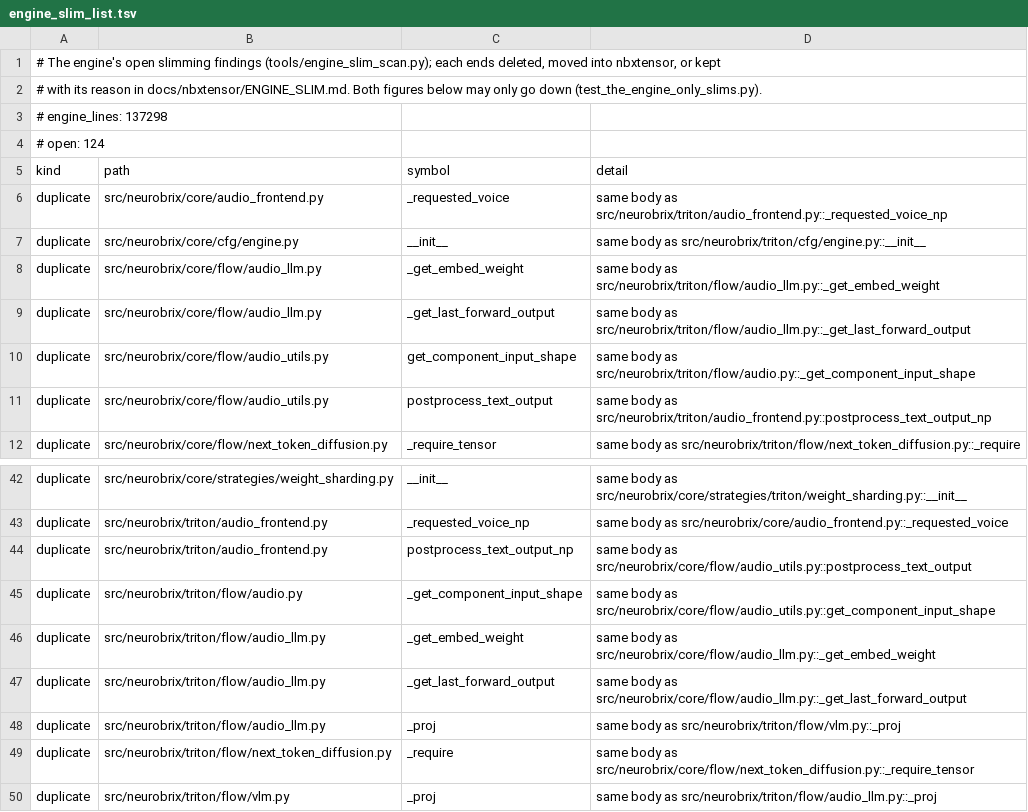
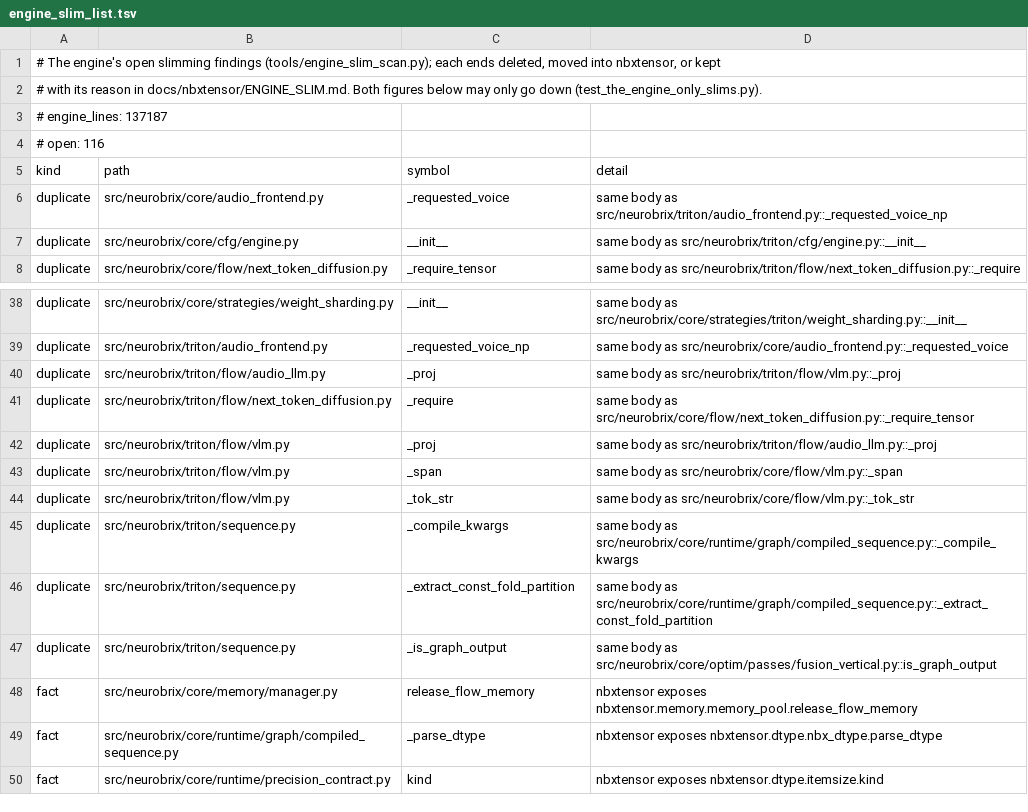
Before and after one commit to NeuroBrix/neurobrix, a TSV file: docs/nbxtensor/engine_slim_list.tsv, drawn as a sheet; only a part is shown, gaps mark what is left out; the shorter side is filled out with more unchanged rows.

Commit message:
engine slim (core/flow, triton/flow, triton/audio_frontend): the component input-shape reader had four copies (core audio_utils, the compiled audio handler's method, triton audio_frontend, and an uncalled one in triton/flow/audio) and the token-to-text decode two — audio_utils, torch-free at import (checked in the torch-free venv on this tree), is now the one source, the stale 'deliberate duplication' note corrected; the audio-LLM handlers' _get_embed_weight and _get_last_forward_output (only annotations and local names differed) are shared_steps.AudioLLMSteps, inherited by both. Open findings 124 -> 116

```diff
--- a/docs/nbxtensor/engine_slim_list.tsv
+++ b/docs/nbxtensor/engine_slim_list.tsv
@@ -2,4 +2,4 @@
 # with its reason in docs/nbxtensor/ENGINE_SLIM.md. Both figures below may only go down (test_the_engine_only_slims.py).
-# engine_lines: 137298
-# open: 124
+# engine_lines: 137187
+# open: 116
 kind	path	symbol	detail
@@ -7,6 +7,2 @@ duplicate	src/neurobrix/core/audio_frontend.py	_requested_voice	same body as src
 duplicate	src/neurobrix/core/cfg/engine.py	__init__	same body as src/neurobrix/triton/cfg/engine.py::__init__
-duplicate	src/neurobrix/core/flow/audio_llm.py	_get_embed_weight	same body as src/neurobrix/triton/flow/audio_llm.py::_get_embed_weight
-duplicate	src/neurobrix/core/flow/audio_llm.py	_get_last_forward_output	same body as src/neurobrix/triton/flow/audio_llm.py::_get_last_forward_output
-duplicate	src/neurobrix/core/flow/audio_utils.py	get_component_input_shape	same body as src/neurobrix/triton/flow/audio.py::_get_component_input_shape
-duplicate	src/neurobrix/core/flow/audio_utils.py	postprocess_text_output	same body as src/neurobrix/triton/audio_frontend.py::postprocess_text_output_np
 duplicate	src/neurobrix/core/flow/next_token_diffusion.py	_require_tensor	same body as src/neurobrix/triton/flow/next_token_diffusion.py::_require
@@ -43,6 +39,2 @@ duplicate	src/neurobrix/core/strategies/weight_sharding.py	__init__	same body as
 duplicate	src/neurobrix/triton/audio_frontend.py	_requested_voice_np	same body as src/neurobrix/core/audio_frontend.py::_requested_voice
-duplicate	src/neurobrix/triton/audio_frontend.py	postprocess_text_output_np	same body as src/neurobrix/core/flow/audio_utils.py::postprocess_text_output
-duplicate	src/neurobrix/triton/flow/audio.py	_get_component_input_shape	same body as src/neurobrix/core/flow/audio_utils.py::get_component_input_shape
-duplicate	src/neurobrix/triton/flow/audio_llm.py	_get_embed_weight	same body as src/neurobrix/core/flow/audio_llm.py::_get_embed_weight
-duplicate	src/neurobrix/triton/flow/audio_llm.py	_get_last_forward_output	same body as src/neurobrix/core/flow/audio_llm.py::_get_last_forward_output
 duplicate	src/neurobrix/triton/flow/audio_llm.py	_proj	same body as src/neurobrix/triton/flow/vlm.py::_proj
```
Also changed, not shown: 6 other files.
